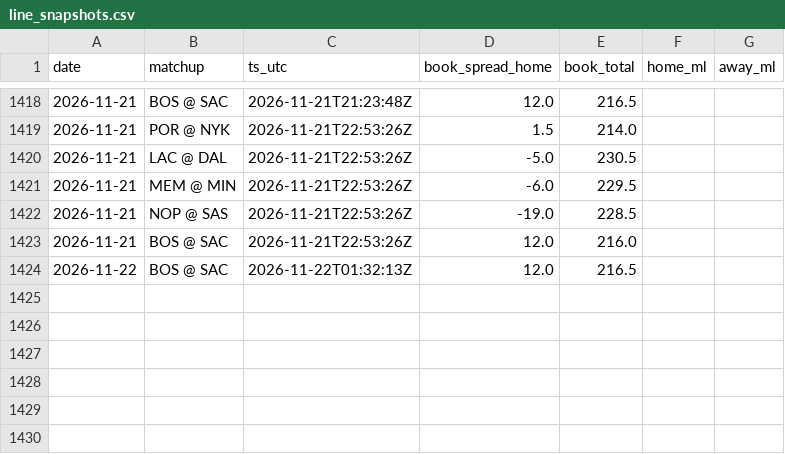
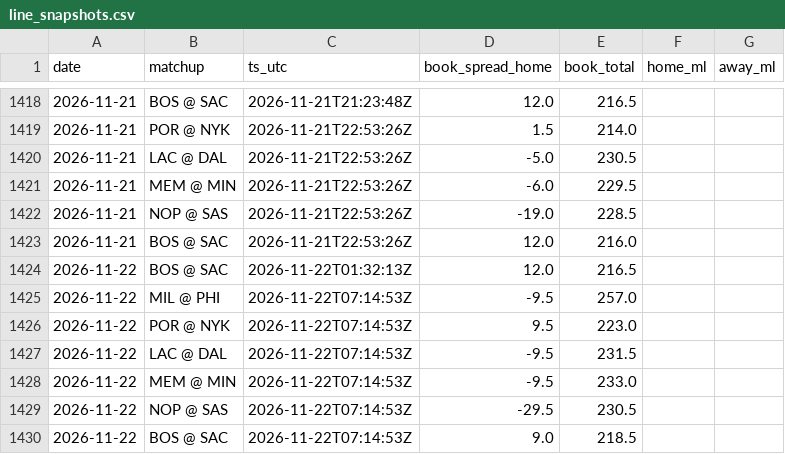
Before and after one commit to jack-more/MORELLOSIMS, a CSV file: nba_pipeline/data/line_snapshots.csv, drawn as a sheet; only a part is shown, gaps mark what is left out; the diff names each change by its address in the sheet, - before the commit and + after, or states it on an @@ line.

```diff
--- a/nba_pipeline/data/line_snapshots.csv
+++ b/nba_pipeline/data/line_snapshots.csv
+row 1425: 2026-11-22 | MIL @ PHI | 2026-11-22T07:14:53Z | -9.5 | 257.0
+row 1426: 2026-11-22 | POR @ NYK | 2026-11-22T07:14:53Z | 9.5 | 223.0
+row 1427: 2026-11-22 | LAC @ DAL | 2026-11-22T07:14:53Z | -9.5 | 231.5
+row 1428: 2026-11-22 | MEM @ MIN | 2026-11-22T07:14:53Z | -9.5 | 233.0
+row 1429: 2026-11-22 | NOP @ SAS | 2026-11-22T07:14:53Z | -29.5 | 230.5
+row 1430: 2026-11-22 | BOS @ SAC | 2026-11-22T07:14:53Z | 9.0 | 218.5
```
Also changed, not shown: nba_pipeline/data/picks.csv, 6 other files.
